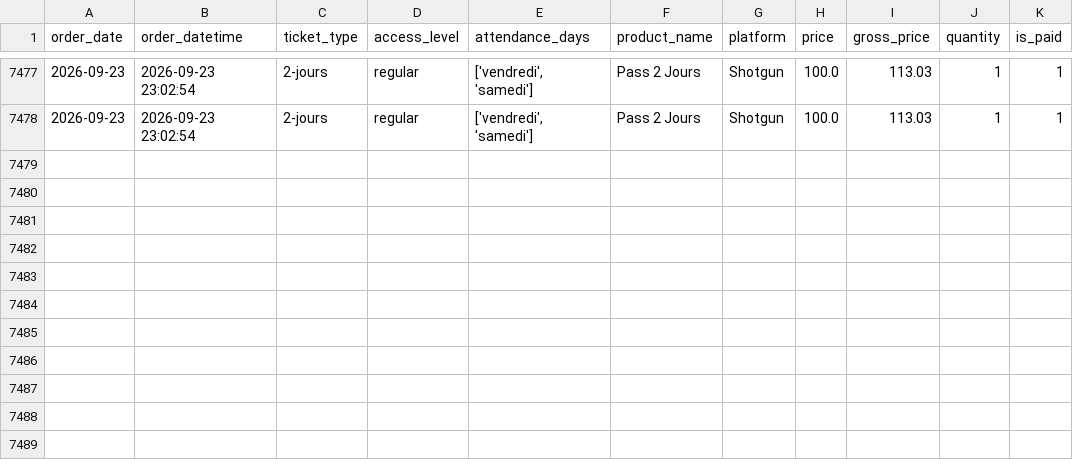
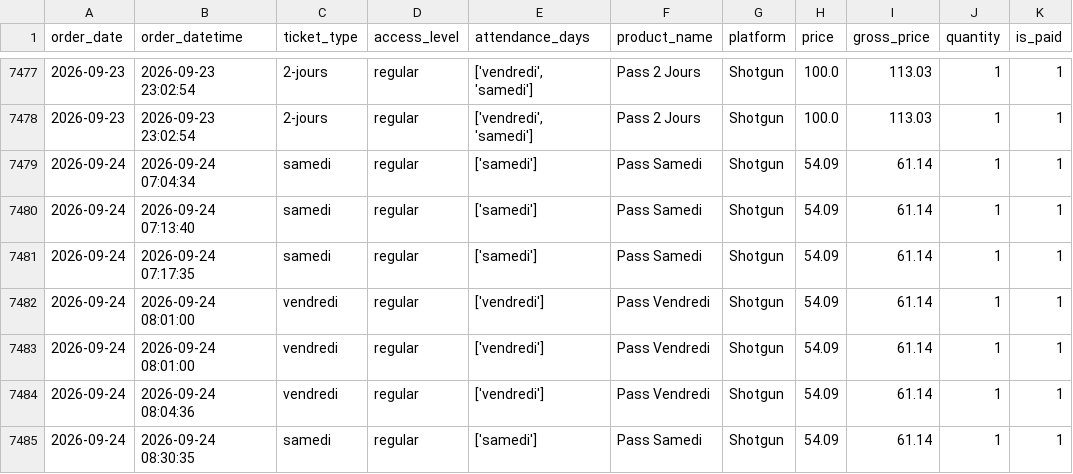
Before and after one commit to studio-ai2k/ticketing_api, a CSV file: data/rennes_2026_merged.csv, drawn as a sheet; only a part is shown, gaps mark what is left out.

```diff
--- a/data/rennes_2026_merged.csv
+++ b/data/rennes_2026_merged.csv
@@ -7478 +7478,8 @@ order_date,order_datetime,ticket_type,access_level,attendance_days,product_name,
 2026-09-23,2026-09-23 23:02:54,2-jours,regular,"['vendredi', 'samedi']",Pass 2 Jours,Shotgun,100.0,113.03,1,1
+2026-09-24,2026-09-24 07:04:34,samedi,regular,['samedi'],Pass Samedi,Shotgun,54.09,61.14,1,1
+2026-09-24,2026-09-24 07:13:40,samedi,regular,['samedi'],Pass Samedi,Shotgun,54.09,61.14,1,1
+2026-09-24,2026-09-24 07:17:35,samedi,regular,['samedi'],Pass Samedi,Shotgun,54.09,61.14,1,1
+2026-09-24,2026-09-24 08:01:00,vendredi,regular,['vendredi'],Pass Vendredi,Shotgun,54.09,61.14,1,1
+2026-09-24,2026-09-24 08:01:00,vendredi,regular,['vendredi'],Pass Vendredi,Shotgun,54.09,61.14,1,1
+2026-09-24,2026-09-24 08:04:36,vendredi,regular,['vendredi'],Pass Vendredi,Shotgun,54.09,61.14,1,1
+2026-09-24,2026-09-24 08:30:35,samedi,regular,['samedi'],Pass Samedi,Shotgun,54.09,61.14,1,1
```
Also changed, not shown: data/geneve_2026_merged.csv, 9 other files.
